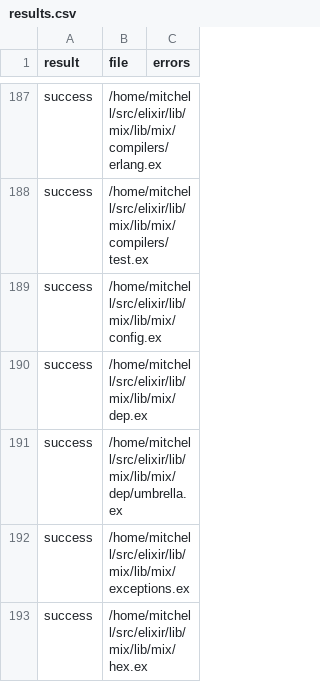
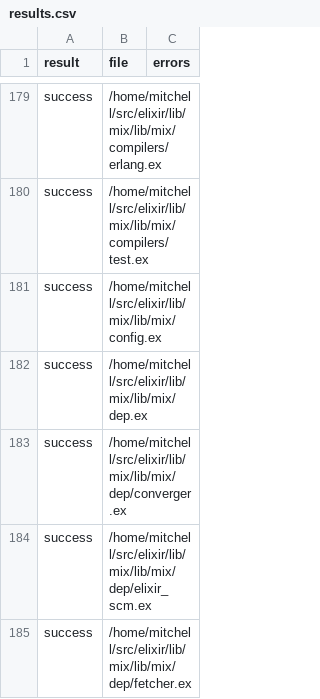
Before and after one commit to elixir-tools/spitfire, a CSV file: results.csv, drawn as a sheet; only a part is shown, gaps mark what is left out; the shorter side is filled out with more unchanged rows; the diff covers the shown part only; the diff names each change by its address in the sheet, - before the commit and + after, or states it on an @@ line.

```diff
--- a/results.csv
+++ b/results.csv
+row 183: success | /home/mitchell/src/elixir/lib/mix/lib/mix/dep/converger.ex
+row 184: success | /home/mitchell/src/elixir/lib/mix/lib/mix/dep/elixir_scm.ex
+row 185: success | /home/mitchell/src/elixir/lib/mix/lib/mix/dep/fetcher.ex
```
Also changed, not shown: 10 added rows, 13 removed rows and 2 edited cells elsewhere in this file, 2 other files.
